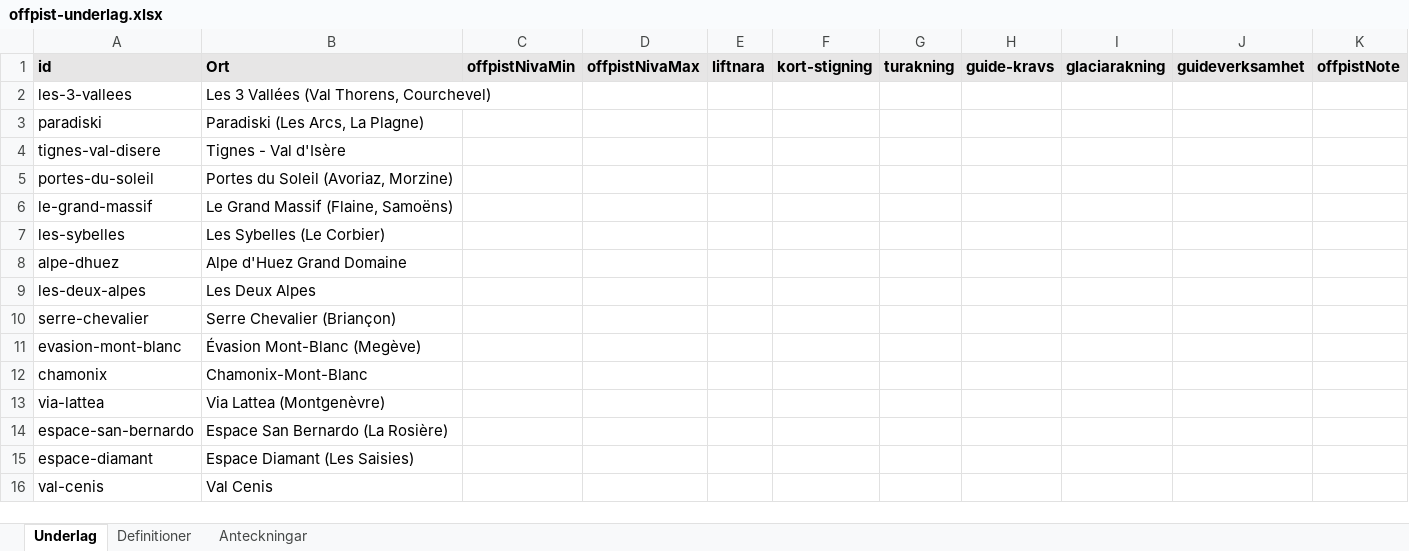
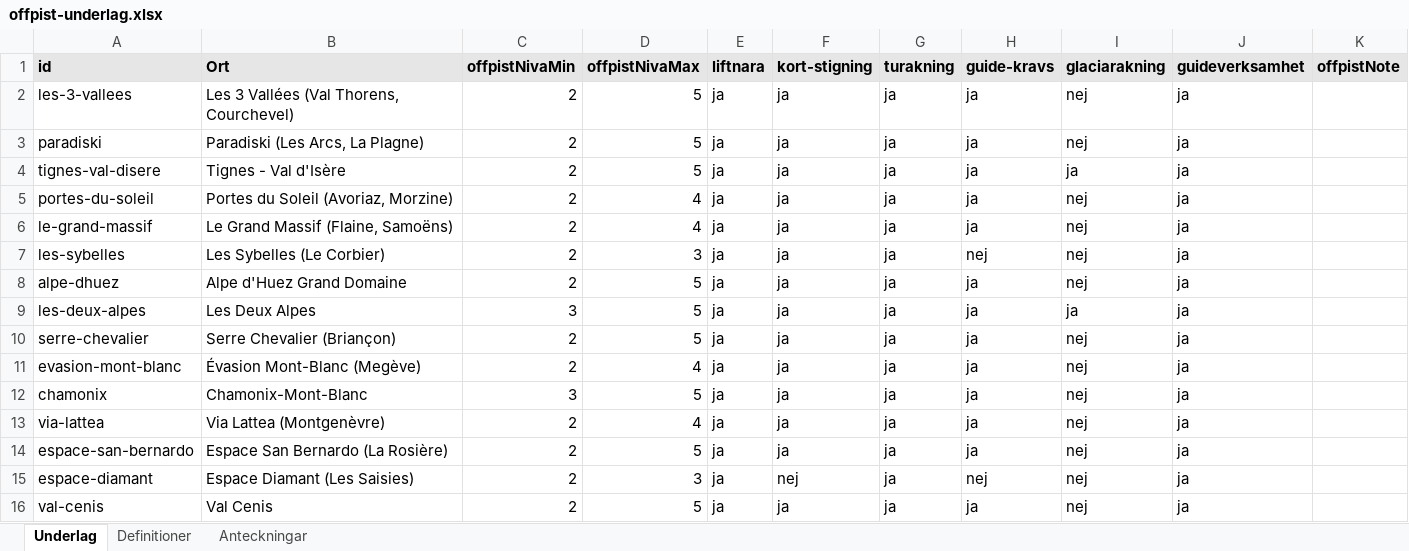
Before and after one commit to pettersteihed-cmyk/Skidd-APP, an Excel workbook: docs/offpist-underlag.xlsx, sheet Underlag, drawn as a sheet; values as stored, in another font and other column widths than the file's, no borders; the diff names each change by its address in the sheet, - before the commit and + after, or states it on an @@ line.

```diff
--- a/docs/offpist-underlag.xlsx (sheet Underlag)
+++ b/docs/offpist-underlag.xlsx (sheet Underlag)
-C2:C8 (offpistNivaMin): (empty)
+C2:C8 (offpistNivaMin): 2
-D2:D4 (offpistNivaMax): (empty)
+D2:D4 (offpistNivaMax): 5
-E2:E16 (liftnara): (empty)
+E2:E16 (liftnara): ja
-F2:F14 (kort-stigning): (empty)
+F2:F14 (kort-stigning): ja
-G2:G16 (turakning): (empty)
+G2:G16 (turakning): ja
-H2:H6 (guide-kravs): (empty)
+H2:H6 (guide-kravs): ja
-I2:I3 (glaciarakning): (empty)
+I2:I3 (glaciarakning): nej
-J2:J16 (guideverksamhet): (empty)
+J2:J16 (guideverksamhet): ja
-I4 (glaciarakning): (empty)
+I4 (glaciarakning): ja
-D5:D6 (offpistNivaMax): (empty)
+D5:D6 (offpistNivaMax): 4
-I5:I8 (glaciarakning): (empty)
+I5:I8 (glaciarakning): nej
-D7 (offpistNivaMax): (empty)
+D7 (offpistNivaMax): 3
-H7 (guide-kravs): (empty)
+H7 (guide-kravs): nej
-D8:D10 (offpistNivaMax): (empty)
+D8:D10 (offpistNivaMax): 5
-H8:H14 (guide-kravs): (empty)
+H8:H14 (guide-kravs): ja
-C9 (offpistNivaMin): (empty)
+C9 (offpistNivaMin): 3
-I9 (glaciarakning): (empty)
+I9 (glaciarakning): ja
-C10:C11 (offpistNivaMin): (empty)
+C10:C11 (offpistNivaMin): 2
-I10:I16 (glaciarakning): (empty)
+I10:I16 (glaciarakning): nej
-D11 (offpistNivaMax): (empty)
+D11 (offpistNivaMax): 4
-C12 (offpistNivaMin): (empty)
+C12 (offpistNivaMin): 3
-D12 (offpistNivaMax): (empty)
+D12 (offpistNivaMax): 5
-C13:C16 (offpistNivaMin): (empty)
+C13:C16 (offpistNivaMin): 2
-D13 (offpistNivaMax): (empty)
+D13 (offpistNivaMax): 4
-D14 (offpistNivaMax): (empty)
+D14 (offpistNivaMax): 5
-D15 (offpistNivaMax): (empty)
+D15 (offpistNivaMax): 3
-F15 (kort-stigning): (empty)
+F15 (kort-stigning): nej
-H15 (guide-kravs): (empty)
+H15 (guide-kravs): nej
-D16 (offpistNivaMax): (empty)
+D16 (offpistNivaMax): 5
-F16 (kort-stigning): (empty)
+F16 (kort-stigning): ja
-H16 (guide-kravs): (empty)
+H16 (guide-kravs): ja
```
Also changed, not shown: sheet Definitioner, 1 other file.
